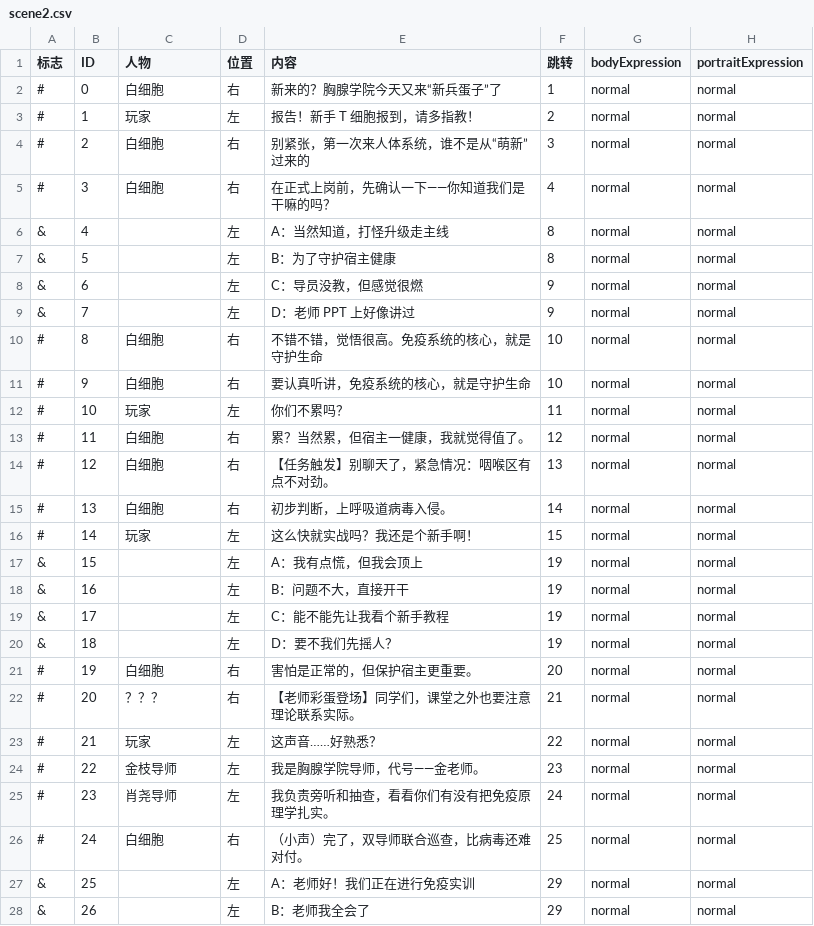
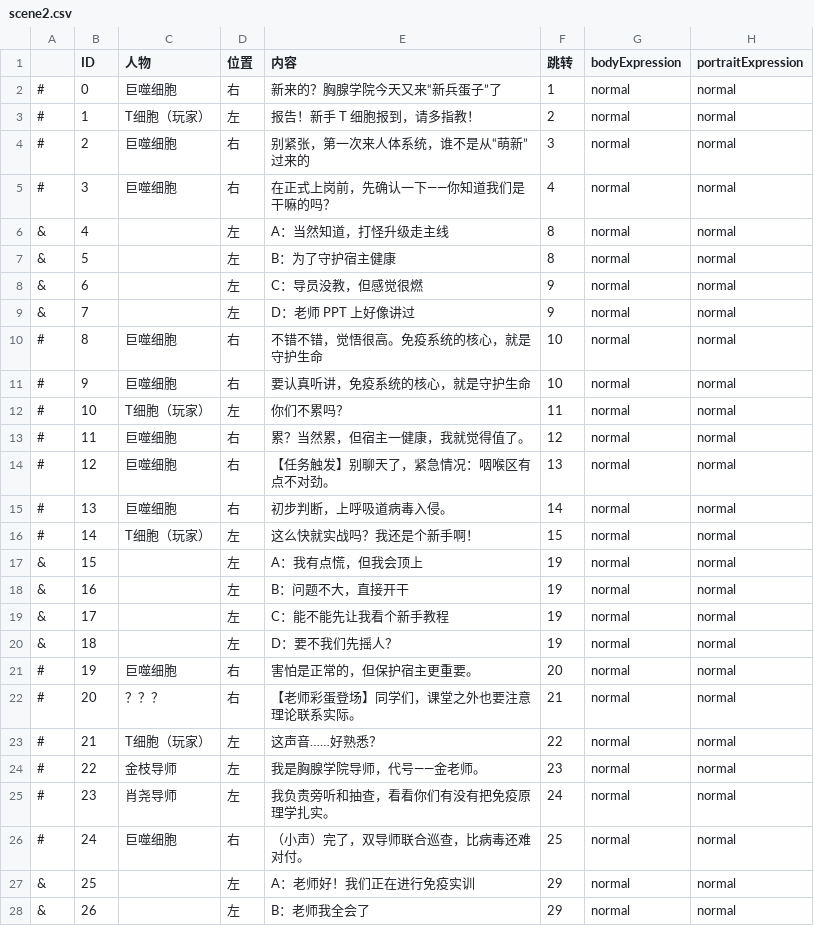
Before and after one commit to angelazjqvi-gif/virtual-reality-unity, a CSV file: Assets/dialogue/scene2.csv, drawn as a sheet; only a part is shown; the diff covers the shown part only.

Commit message:
add dialogue 2

```diff
--- a/Assets/dialogue/scene2.csv
+++ b/Assets/dialogue/scene2.csv
@@ -1,6 +1,6 @@
-标志,ID,人物,位置,内容,跳转,bodyExpression,portraitExpression
-#,0,白细胞,右,新来的？胸腺学院今天又来“新兵蛋子”了,1,normal,normal
-#,1,玩家,左,报告！新手 T 细胞报到，请多指教！,2,normal,normal
-#,2,白细胞,右,别紧张，第一次来人体系统，谁不是从“萌新”过来的,3,normal,normal
-#,3,白细胞,右,在正式上岗前，先确认一下——你知道我们是干嘛的吗？,4,normal,normal
+,ID,人物,位置,内容,跳转,bodyExpression,portraitExpression
+#,0,巨噬细胞,右,新来的？胸腺学院今天又来“新兵蛋子”了,1,normal,normal
+#,1,T细胞（玩家）,左,报告！新手 T 细胞报到，请多指教！,2,normal,normal
+#,2,巨噬细胞,右,别紧张，第一次来人体系统，谁不是从“萌新”过来的,3,normal,normal
+#,3,巨噬细胞,右,在正式上岗前，先确认一下——你知道我们是干嘛的吗？,4,normal,normal
 &,4,,左,A：当然知道，打怪升级走主线,8,normal,normal
@@ -9,9 +9,9 @@
 &,7,,左,D：老师 PPT 上好像讲过,9,normal,normal
-#,8,白细胞,右,不错不错，觉悟很高。免疫系统的核心，就是守护生命,10,normal,normal
-#,9,白细胞,右,要认真听讲，免疫系统的核心，就是守护生命,10,normal,normal
-#,10,玩家,左,你们不累吗？,11,normal,normal
-#,11,白细胞,右,累？当然累，但宿主一健康，我就觉得值了。,12,normal,normal
-#,12,白细胞,右,【任务触发】别聊天了，紧急情况：咽喉区有点不对劲。,13,normal,normal
-#,13,白细胞,右,初步判断，上呼吸道病毒入侵。,14,normal,normal
-#,14,玩家,左,这么快就实战吗？我还是个新手啊！,15,normal,normal
+#,8,巨噬细胞,右,不错不错，觉悟很高。免疫系统的核心，就是守护生命,10,normal,normal
+#,9,巨噬细胞,右,要认真听讲，免疫系统的核心，就是守护生命,10,normal,normal
+#,10,T细胞（玩家）,左,你们不累吗？,11,normal,normal
+#,11,巨噬细胞,右,累？当然累，但宿主一健康，我就觉得值了。,12,normal,normal
+#,12,巨噬细胞,右,【任务触发】别聊天了，紧急情况：咽喉区有点不对劲。,13,normal,normal
+#,13,巨噬细胞,右,初步判断，上呼吸道病毒入侵。,14,normal,normal
+#,14,T细胞（玩家）,左,这么快就实战吗？我还是个新手啊！,15,normal,normal
 &,15,,左,A：我有点慌，但我会顶上,19,normal,normal
@@ -20,8 +20,8 @@
 &,18,,左,D：要不我们先摇人？,19,normal,normal
-#,19,白细胞,右,害怕是正常的，但保护宿主更重要。,20,normal,normal
+#,19,巨噬细胞,右,害怕是正常的，但保护宿主更重要。,20,normal,normal
 #,20,？？？,右,【老师彩蛋登场】同学们，课堂之外也要注意理论联系实际。,21,normal,normal
-#,21,玩家,左,这声音……好熟悉？,22,normal,normal
+#,21,T细胞（玩家）,左,这声音……好熟悉？,22,normal,normal
 #,22,金枝导师,左,我是胸腺学院导师，代号——金老师。,23,normal,normal
 #,23,肖尧导师,左,我负责旁听和抽查，看看你们有没有把免疫原理学扎实。,24,normal,normal
-#,24,白细胞,右,（小声）完了，双导师联合巡查，比病毒还难对付。,25,normal,normal
+#,24,巨噬细胞,右,（小声）完了，双导师联合巡查，比病毒还难对付。,25,normal,normal
 &,25,,左,A：老师好！我们正在进行免疫实训,29,normal,normal
```
Also changed, not shown: 4 edited cells elsewhere in this file, 9 other files.
